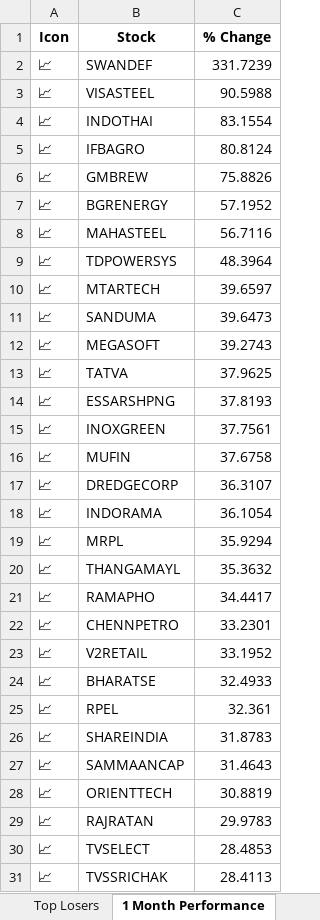
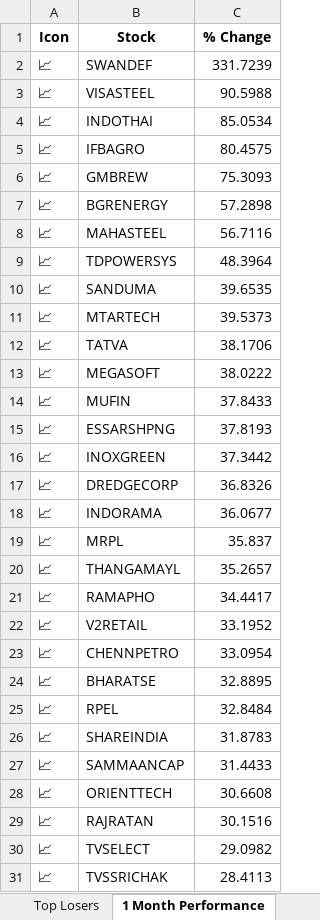
Before and after one commit to twyvernss/market-health-data, an Excel workbook: market_health_data.xlsx, sheet 1 Month Performance, drawn as a sheet; only a part is shown; values as stored, in another font and other column widths than the file's, no borders; removed rows and columns are numbered as before the commit, all else as after; the diff covers the shown part only; the diff names each change by its address in the sheet, - before the commit and + after, or states it on an @@ line.

```diff
--- a/market_health_data.xlsx (sheet 1 Month Performance)
+++ b/market_health_data.xlsx (sheet 1 Month Performance)
-C4 (% Change): 83.1554
+C4 (% Change): 85.0534
-C5 (% Change): 80.8124
+C5 (% Change): 80.4575
-C6 (% Change): 75.8826
+C6 (% Change): 75.3093
-C7 (% Change): 57.1952
+C7 (% Change): 57.2898
-row 10: 📈 | MTARTECH | 39.6597
-C10 (% Change): 39.6473
+C10 (% Change): 39.6535
-row 12: 📈 | MEGASOFT | 39.2743
+row 11: 📈 | MTARTECH | 39.5373
-C12 (% Change): 37.9625
+C12 (% Change): 38.1706
+row 13: 📈 | MEGASOFT | 38.0222
+row 14: 📈 | MUFIN | 37.8433
-C16 (% Change): 37.7561
+C16 (% Change): 37.3442
-row 16: 📈 | MUFIN | 37.6758
-C17 (% Change): 36.3107
+C17 (% Change): 36.8326
-C18 (% Change): 36.1054
+C18 (% Change): 36.0677
-C19 (% Change): 35.9294
+C19 (% Change): 35.837
-C20 (% Change): 35.3632
+C20 (% Change): 35.2657
-row 22: 📈 | CHENNPETRO | 33.2301
+row 23: 📈 | CHENNPETRO | 33.0954
-C24 (% Change): 32.4933
+C24 (% Change): 32.8895
-C25 (% Change): 32.361
+C25 (% Change): 32.8484
-C27 (% Change): 31.4643
+C27 (% Change): 31.4433
-C28 (% Change): 30.8819
+C28 (% Change): 30.6608
-C29 (% Change): 29.9783
+C29 (% Change): 30.1516
-C30 (% Change): 28.4853
+C30 (% Change): 29.0982
```
Also changed, not shown: 8 added rows, 8 removed rows and 19 edited cells elsewhere in this sheet, sheet Industry Analysis, sheet Top Losers, sheet Top Gainers, sheet 2 Week Return, sheet 1 Year Return, sheet Stock List, 2 more sheets.
